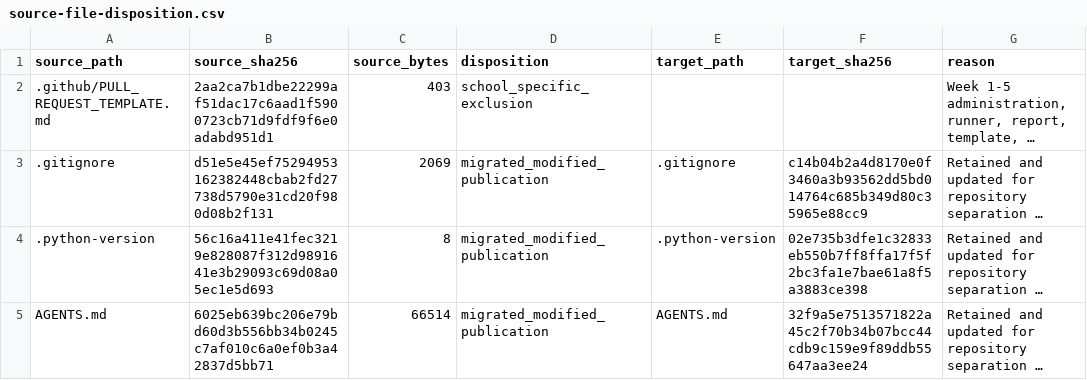
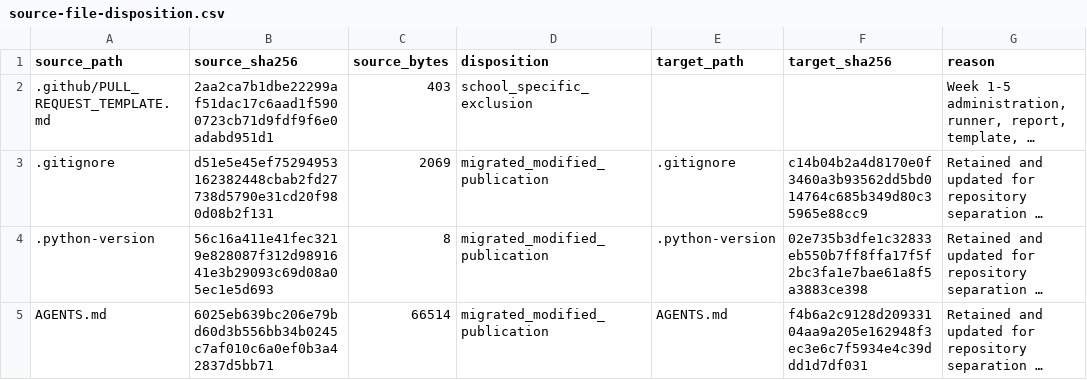
Before and after one commit to 0neblaze/TxnOpt, a CSV file: docs/provenance/source-file-disposition.csv, drawn as a sheet; only a part is shown; long unchanged cells end in …; the diff covers the shown part only; the diff names each change by its address in the sheet, - before the commit and + after, or states it on an @@ line.

```diff
--- a/docs/provenance/source-file-disposition.csv
+++ b/docs/provenance/source-file-disposition.csv
-F5 (target_sha256): 32f9a5e7513571822a45c2f70b34b07bcc44cdb9c159e9f89ddb55647aa3ee24
+F5 (target_sha256): f4b6a2c9128d20933104aa9a205e162948f3ec3e6c7f5934e4c39ddd1d7df031
```
Also changed, not shown: 12 edited cells elsewhere in this file, 13 other files.
